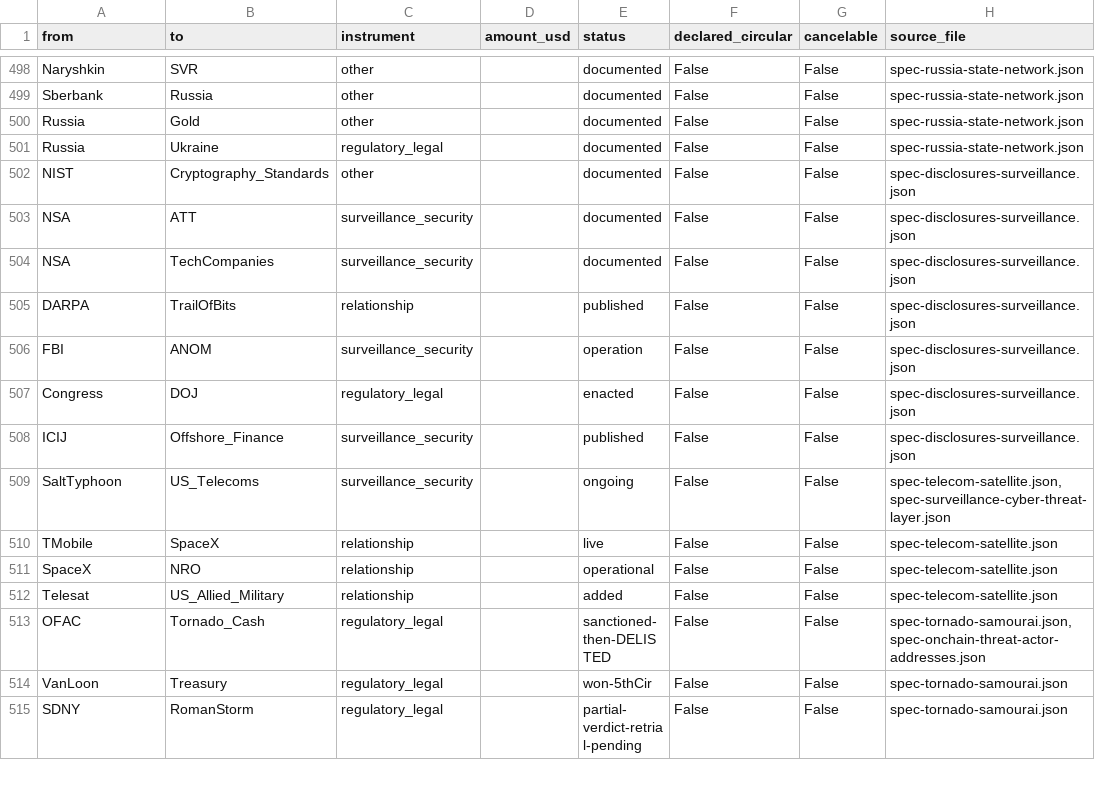
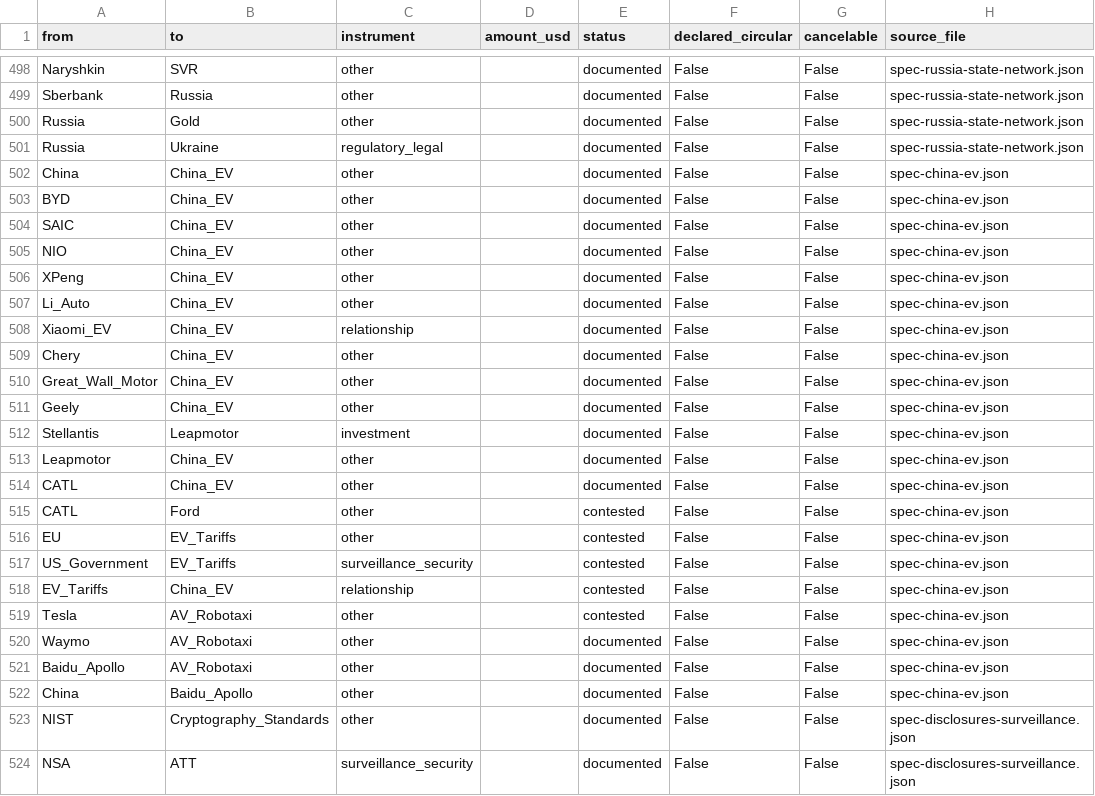
Before and after one commit to pq-cybarg/bubble-map, a CSV file: data/edges.csv, drawn as a sheet; only a part is shown, gaps mark what is left out; the shorter side is filled out with more unchanged rows; the diff names each change by its address in the sheet, - before the commit and + after, or states it on an @@ line.

Commit message:
Add China EV + EV-transition block (#182)
China's EV bloc + batteries + tariff fight + AV/robotaxi. Makers: BYD
(global #1, vertically integrated Blade battery; overtook Tesla quarterly
2023-24; Berkshire exited), SAIC/MG, NIO/XPeng/Li Auto, Xiaomi EV (SU7
2024), Chery (top exporter), Great Wall, Geely (cross-link #180),
Leapmotor (Stellantis ~21% + JV). Price war + overcapacity (Beijing's
2025 'involution' pushback). Batteries: CATL #1 (~37%); the contested
Ford-Michigan LFP license. Tariff flashpoint both-sides: EU CVD (Oct
2024 up to ~35%) + US 100% (2024) citing subsidy/overcapacity vs China's
protectionism framing + retaliation. AV: Waymo (US) vs Baidu Apollo Go
(China) vs Tesla robotaxi. 15 new nodes (China_EV/AV_Robotaxi sink hubs);
reuse China/Geely/Tesla/EU/US_Government/Stellantis/Ford. Theme: compute.
Overlay; excluded from the proofs.

Graph: 1039 nodes / 1443 edges; SCC all=12 robust=11; audit flags 0;
cross-review edge-conflicts 0.

```diff
--- a/data/edges.csv
+++ b/data/edges.csv
+row 502: China | China_EV | other |  | documented | False | False | spec-china-ev.json
+row 503: BYD | China_EV | other |  | documented | False | False | spec-china-ev.json
+row 504: SAIC | China_EV | other |  | documented | False | False | spec-china-ev.json
+row 505: NIO | China_EV | other |  | documented | False | False | spec-china-ev.json
+row 506: XPeng | China_EV | other |  | documented | False | False | spec-china-ev.json
+row 507: Li_Auto | China_EV | other |  | documented | False | False | spec-china-ev.json
+row 508: Xiaomi_EV | China_EV | relationship |  | documented | False | False | spec-china-ev.json
+row 509: Chery | China_EV | other |  | documented | False | False | spec-china-ev.json
+row 510: Great_Wall_Motor | China_EV | other |  | documented | False | False | spec-china-ev.json
+row 511: Geely | China_EV | other |  | documented | False | False | spec-china-ev.json
+row 512: Stellantis | Leapmotor | investment |  | documented | False | False | spec-china-ev.json
+row 513: Leapmotor | China_EV | other |  | documented | False | False | spec-china-ev.json
+row 514: CATL | China_EV | other |  | documented | False | False | spec-china-ev.json
+row 515: CATL | Ford | other |  | contested | False | False | spec-china-ev.json
+row 516: EU | EV_Tariffs | other |  | contested | False | False | spec-china-ev.json
+row 517: US_Government | EV_Tariffs | surveillance_security |  | contested | False | False | spec-china-ev.json
+row 518: EV_Tariffs | China_EV | relationship |  | contested | False | False | spec-china-ev.json
+row 519: Tesla | AV_Robotaxi | other |  | contested | False | False | spec-china-ev.json
+row 520: Waymo | AV_Robotaxi | other |  | documented | False | False | spec-china-ev.json
+row 521: Baidu_Apollo | AV_Robotaxi | other |  | documented | False | False | spec-china-ev.json
+row 522: China | Baidu_Apollo | other |  | documented | False | False | spec-china-ev.json
```
Also changed, not shown: data/entities.csv, 20 other files.
